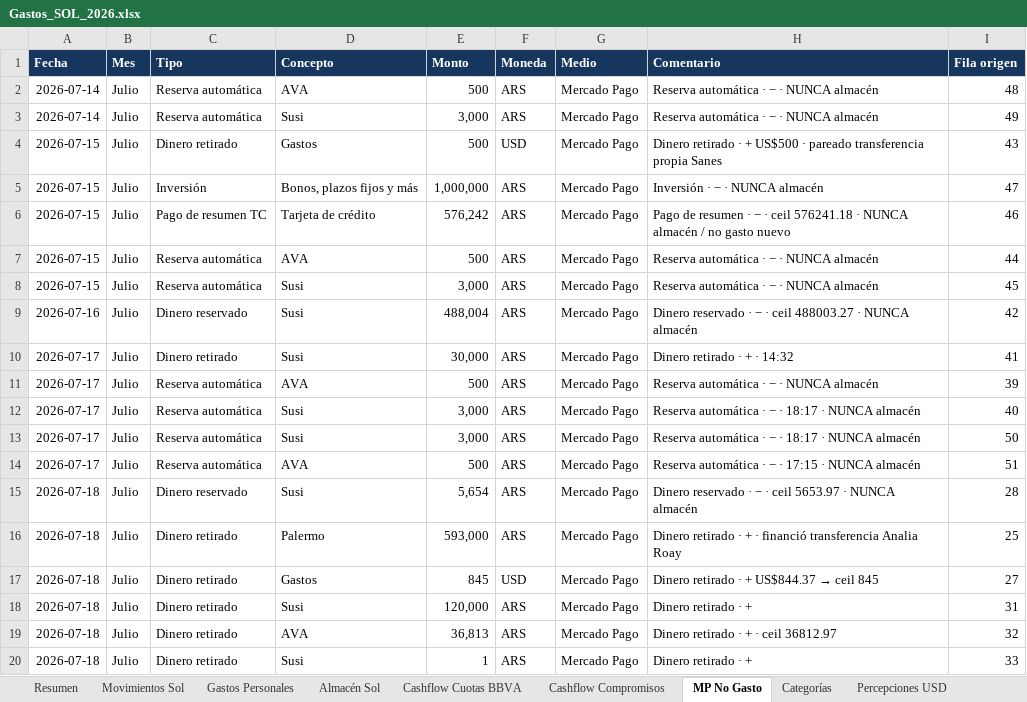
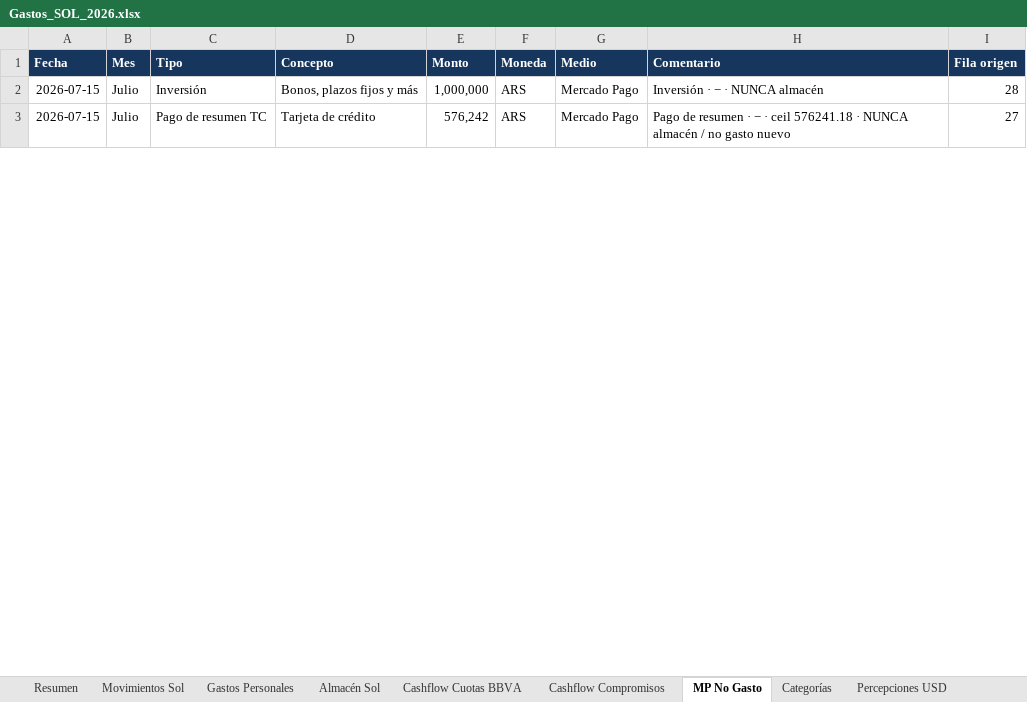
Before and after one commit to solzito148/budget, an Excel workbook: SOL/Gastos_SOL_2026.xlsx, sheet MP No Gasto, drawn as a sheet; only a part is shown; values as stored, in another font and other column widths than the file's, no borders; table styles not drawn; removed rows and columns are numbered as before the commit, all else as after; the diff covers the shown part only; the diff names each change by its address in the sheet, - before the commit and + after, or states it on an @@ line.

```diff
--- a/SOL/Gastos_SOL_2026.xlsx (sheet MP No Gasto)
+++ b/SOL/Gastos_SOL_2026.xlsx (sheet MP No Gasto)
-row 2: 2026-07-14 | Julio | Reserva automática | AVA | 500 | ARS | Mercado Pago | Reserva automática · − · NUNCA almacén | 48
-row 3: 2026-07-14 | Julio | Reserva automática | Susi | 3,000 | ARS | Mercado Pago | Reserva automática · − · NUNCA almacén | 49
-row 4: 2026-07-15 | Julio | Dinero retirado | Gastos | 500 | USD | Mercado Pago | Dinero retirado · + US$500 · pareado transferencia propia Sanes | 43
-I2 (Fila origen): 47
+I2 (Fila origen): 28
-I3 (Fila origen): 46
+I3 (Fila origen): 27
-row 7: 2026-07-15 | Julio | Reserva automática | AVA | 500 | ARS | Mercado Pago | Reserva automática · − · NUNCA almacén | 44
-row 8: 2026-07-15 | Julio | Reserva automática | Susi | 3,000 | ARS | Mercado Pago | Reserva automática · − · NUNCA almacén | 45
-row 9: 2026-07-16 | Julio | Dinero reservado | Susi | 488,004 | ARS | Mercado Pago | Dinero reservado · − · ceil 488003.27 · NUNCA almacén | 42
-row 10: 2026-07-17 | Julio | Dinero retirado | Susi | 30,000 | ARS | Mercado Pago | Dinero retirado · + · 14:32 | 41
-row 11: 2026-07-17 | Julio | Reserva automática | AVA | 500 | ARS | Mercado Pago | Reserva automática · − · NUNCA almacén | 39
-row 12: 2026-07-17 | Julio | Reserva automática | Susi | 3,000 | ARS | Mercado Pago | Reserva automática · − · 18:17 · NUNCA almacén | 40
-row 13: 2026-07-17 | Julio | Reserva automática | Susi | 3,000 | ARS | Mercado Pago | Reserva automática · − · 18:17 · NUNCA almacén | 50
-row 14: 2026-07-17 | Julio | Reserva automática | AVA | 500 | ARS | Mercado Pago | Reserva automática · − · 17:15 · NUNCA almacén | 51
-row 15: 2026-07-18 | Julio | Dinero reservado | Susi | 5,654 | ARS | Mercado Pago | Dinero reservado · − · ceil 5653.97 · NUNCA almacén | 28
-row 16: 2026-07-18 | Julio | Dinero retirado | Palermo | 593,000 | ARS | Mercado Pago | Dinero retirado · + · financió transferencia Analia Roay | 25
-row 17: 2026-07-18 | Julio | Dinero retirado | Gastos | 845 | USD | Mercado Pago | Dinero retirado · + US$844.37 → ceil 845 | 27
-row 18: 2026-07-18 | Julio | Dinero retirado | Susi | 120,000 | ARS | Mercado Pago | Dinero retirado · + | 31
-row 19: 2026-07-18 | Julio | Dinero retirado | AVA | 36,813 | ARS | Mercado Pago | Dinero retirado · + · ceil 36812.97 | 32
-row 20: 2026-07-18 | Julio | Dinero retirado | Susi | 1 | ARS | Mercado Pago | Dinero retirado · + | 33
```
Also changed, not shown: 6 removed rows and 3 edited cells elsewhere in this sheet, sheet Resumen, CIUDAD/Gastos_CIUDAD_1132_2026.xlsx, 3 other files.
